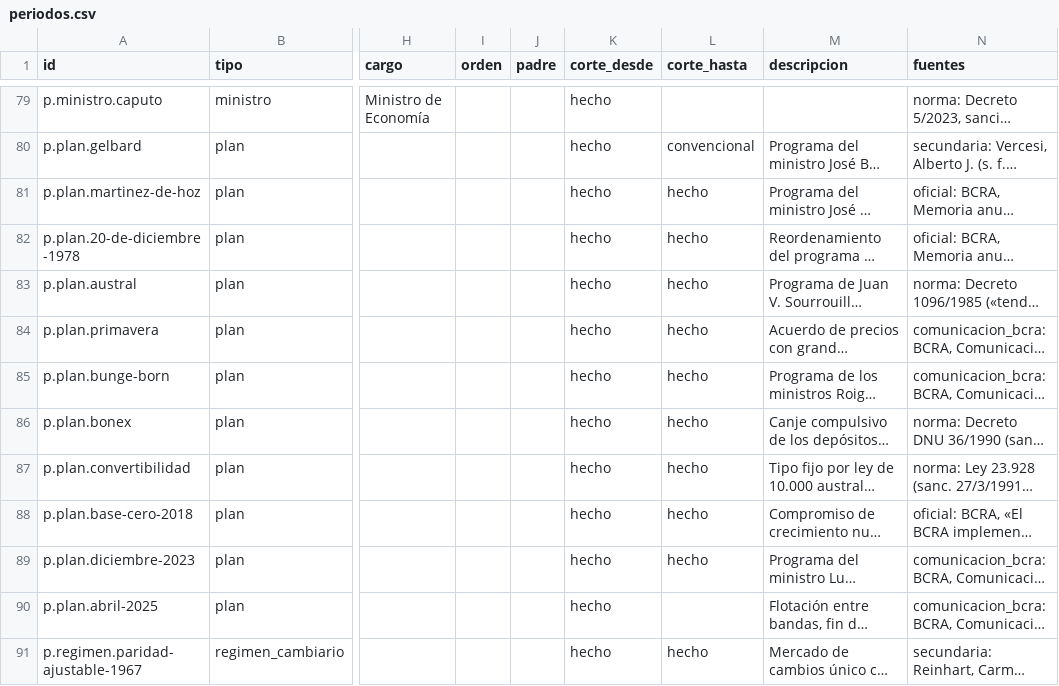
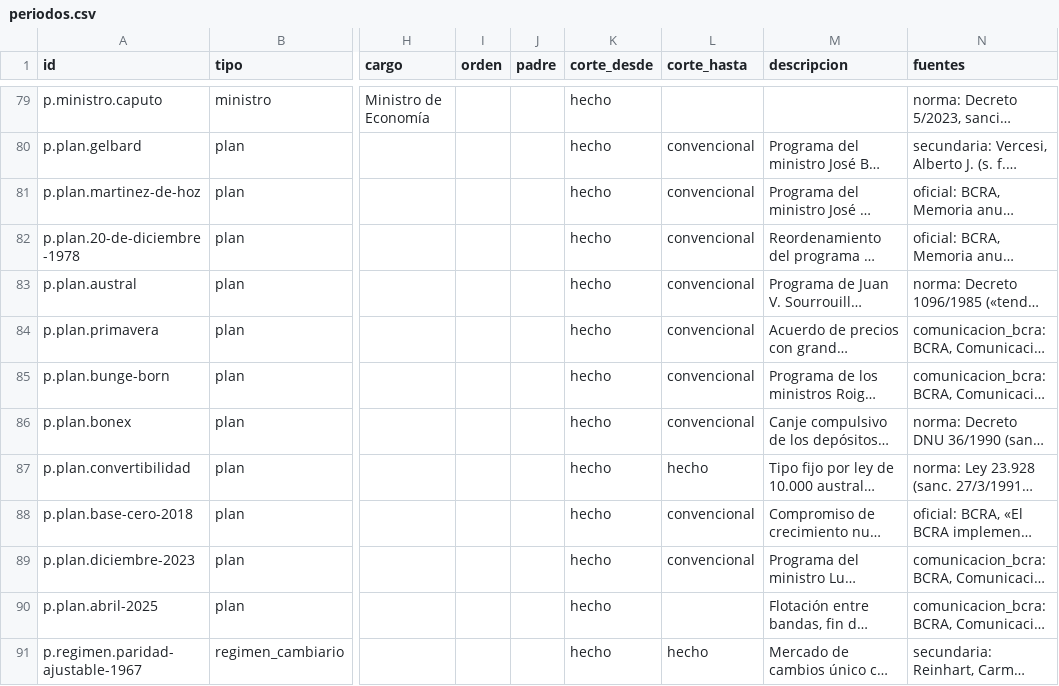
Before and after one commit to vaiven-argentino/vaiven, a CSV file: export/descargas/csv/periodos.csv, drawn as a sheet; only a part is shown, gaps mark what is left out; long unchanged cells end in …; the diff names each change by its address in the sheet, - before the commit and + after, or states it on an @@ line.

```diff
--- a/export/descargas/csv/periodos.csv
+++ b/export/descargas/csv/periodos.csv
-L81:L86 (corte_hasta): hecho
+L81:L86 (corte_hasta): convencional
-L88:L89 (corte_hasta): hecho
+L88:L89 (corte_hasta): convencional
```
Also changed, not shown: 19 other files.
